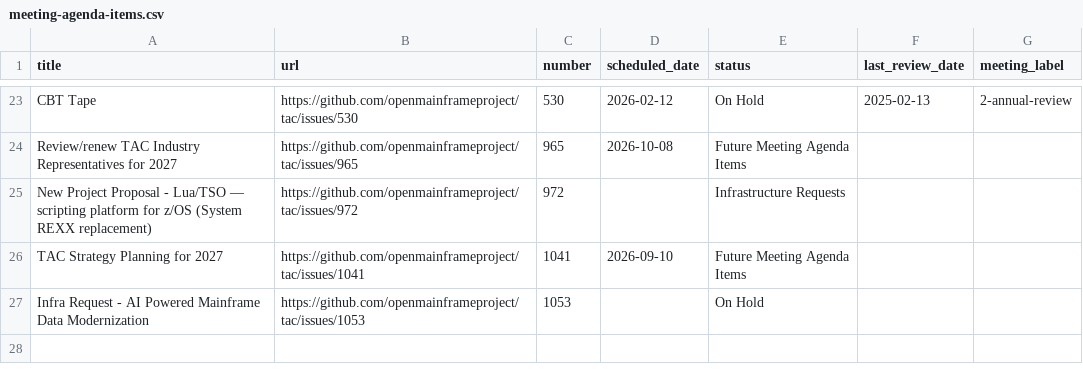
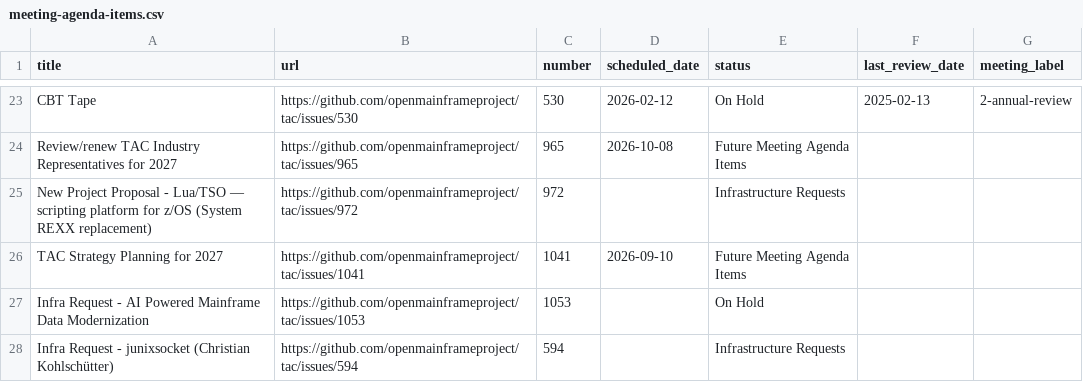
Before and after one commit to openmainframeproject/tac, a CSV file: _data/meeting-agenda-items.csv, drawn as a sheet; only a part is shown, gaps mark what is left out.

Commit message:
Update Data Sources from LFX 2026-06-29 (#1056)
Signed-off-by: github-actions[bot] <41898282+github-actions[bot]@users.noreply.github.com>

```diff
--- a/_data/meeting-agenda-items.csv
+++ b/_data/meeting-agenda-items.csv
@@ -27 +27,2 @@ TAC Strategy Planning for 2027,https://github.com/openmainframeproject/tac/issue
 Infra Request - AI Powered Mainframe Data Modernization,https://github.com/openmainframeproject/tac/issues/1053,1053,,On Hold,,
+Infra Request - junixsocket (Christian Kohlschütter),https://github.com/openmainframeproject/tac/issues/594,594,,Infrastructure Requests,,
```
